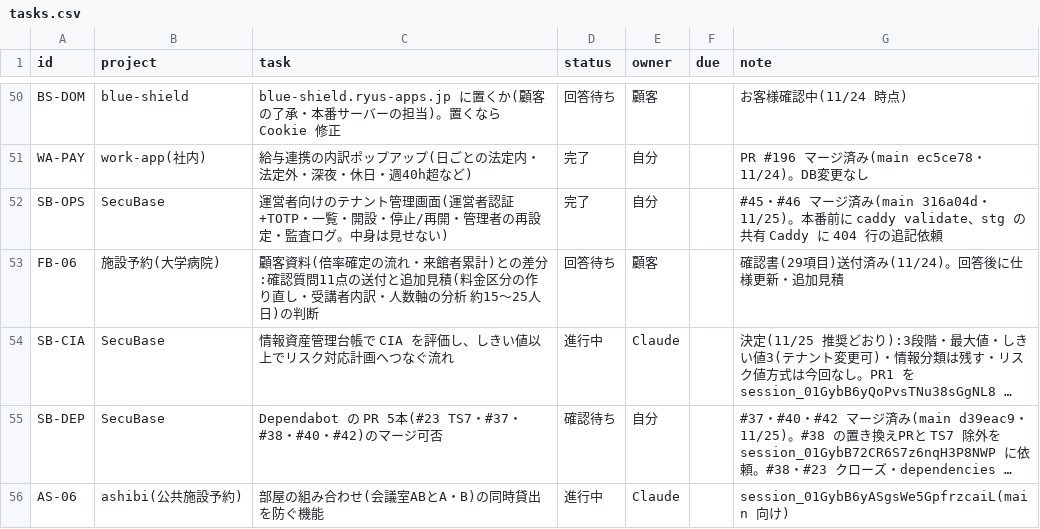
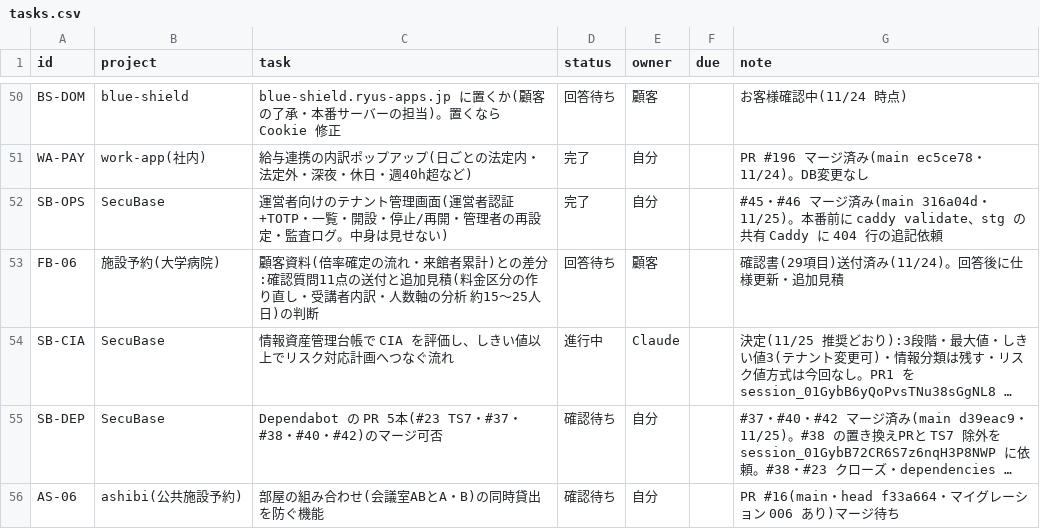
Before and after one commit to t-shiroma/mypro, a CSV file: board/tasks.csv, drawn as a sheet; only a part is shown, gaps mark what is left out; long unchanged cells end in …; the diff names each change by its address in the sheet, - before the commit and + after, or states it on an @@ line.

```diff
--- a/board/tasks.csv
+++ b/board/tasks.csv
-D56 (status): 進行中
+D56 (status): 確認待ち
-E56 (owner): Claude
+E56 (owner): 自分
-G56 (note): session_01GybB6yASgsWe5GpfrzcaiL(main 向け)
+G56 (note): PR #16(main・head f33a664・マイグレーション 006 あり)マージ待ち
```
Also changed, not shown: 2 other files.
